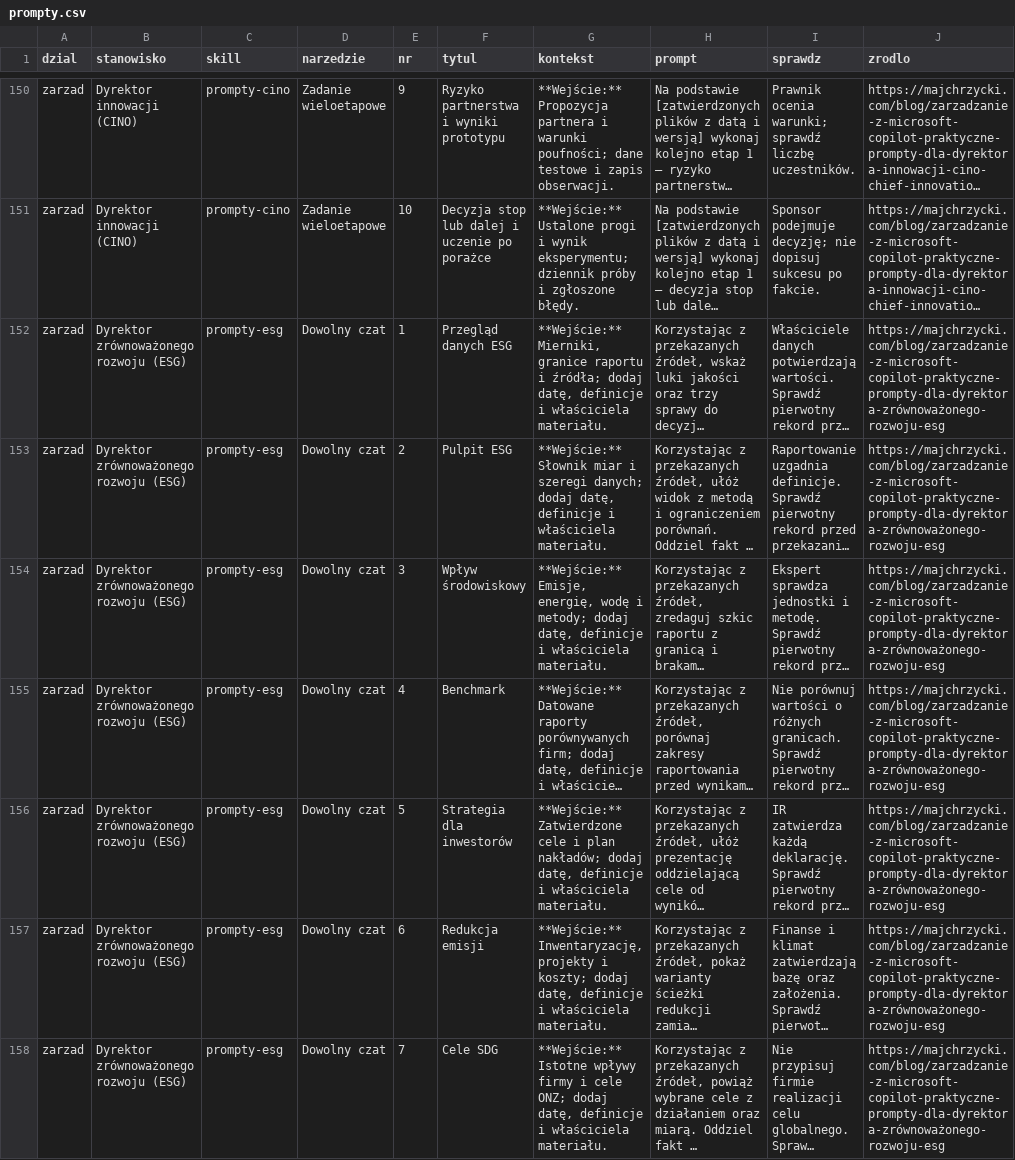
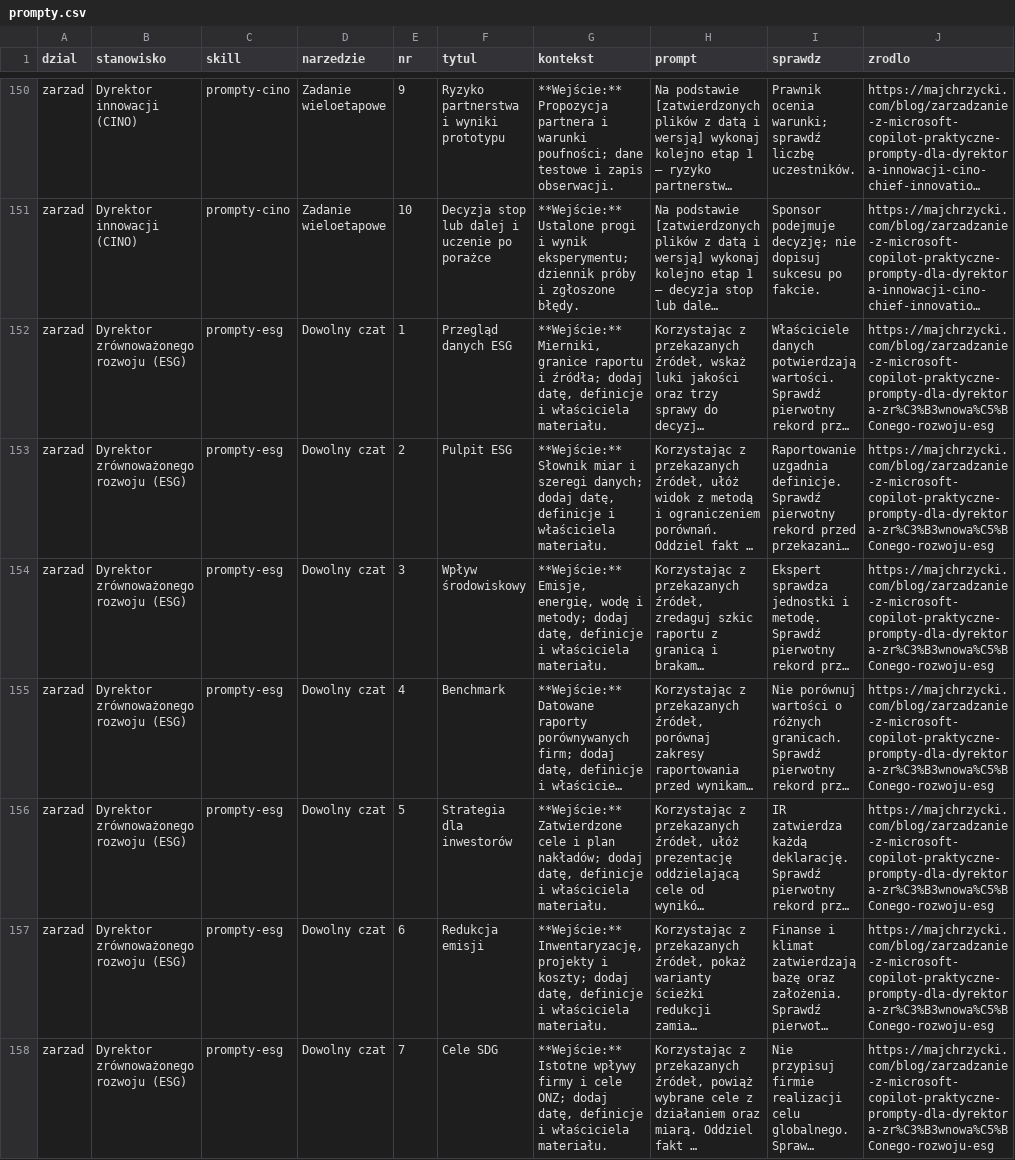
Before and after one commit to majchrzycki-com/moja-firma-prompty, a CSV file: dane/prompty.csv, drawn as a sheet; only a part is shown, gaps mark what is left out; long unchanged cells end in …; the diff covers the shown part only; the diff names each change by its address in the sheet, - before the commit and + after, or states it on an @@ line.

```diff
--- a/dane/prompty.csv
+++ b/dane/prompty.csv
-J152:J158 (zrodlo): https://majchrzycki.com/blog/zarzadzanie-z-microsoft-copilot-praktyczne-prompty-dla-dyrektora-zrównoważonego-rozwoju-esg
+J152:J158 (zrodlo): https://majchrzycki.com/blog/zarzadzanie-z-microsoft-copilot-praktyczne-prompty-dla-dyrektora-zr%C3%B3wnowa%C5%BConego-rozwoju-esg
```
Also changed, not shown: 53 edited cells elsewhere in this file, 7 other files.
